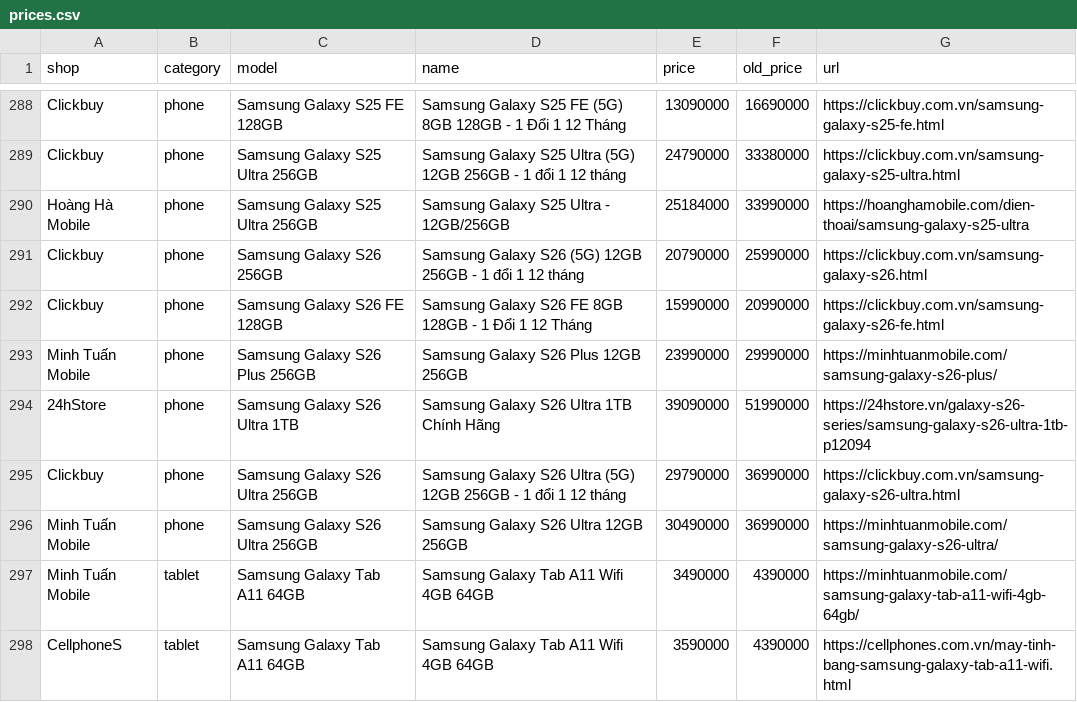
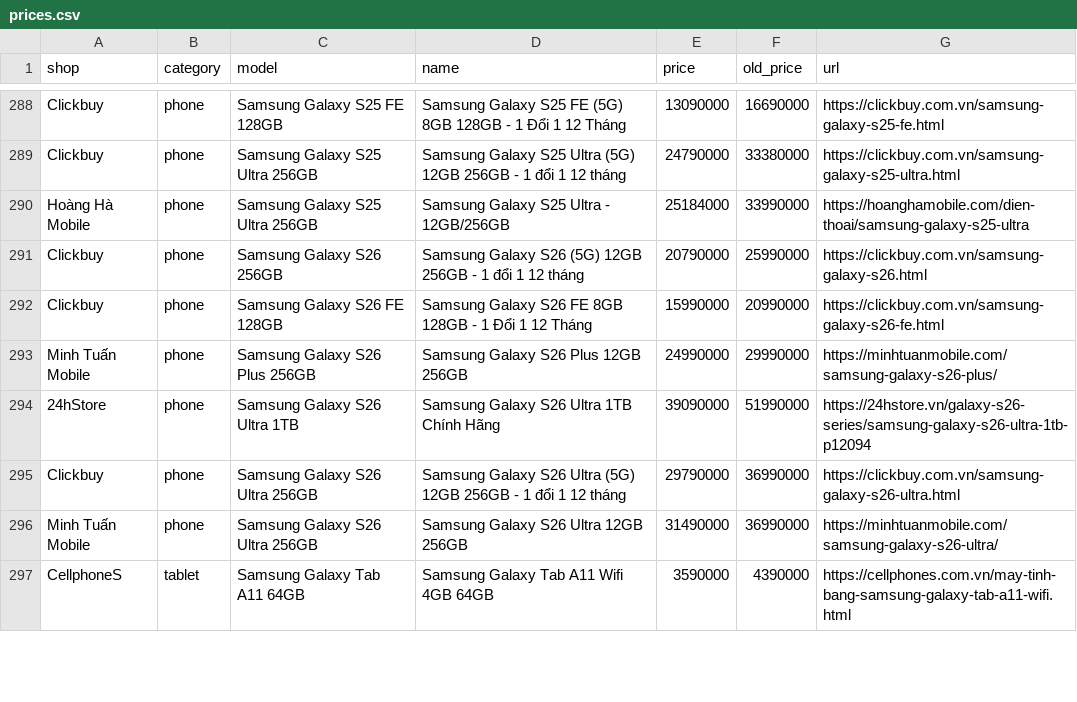
Before and after one commit to tuongphanbase/phone-tablet-price-emailer, a CSV file: docs/prices.csv, drawn as a sheet; only a part is shown, gaps mark what is left out; the diff covers the shown part only.

```diff
--- a/docs/prices.csv
+++ b/docs/prices.csv
@@ -292,7 +292,6 @@ Clickbuy,phone,Samsung Galaxy S26 256GB,Samsung Galaxy S26 (5G) 12GB 256GB - 1
 Clickbuy,phone,Samsung Galaxy S26 FE 128GB,Samsung Galaxy S26 FE 8GB 128GB - 1 Đổi 1 12 Tháng,15990000,20990000,https://clickbuy.com.vn/samsung-galaxy-s26-fe.html
-Minh Tuấn Mobile,phone,Samsung Galaxy S26 Plus 256GB,Samsung Galaxy S26 Plus 12GB 256GB,23990000,29990000,https://minhtuanmobile.com/samsung-galaxy-s26-plus/
+Minh Tuấn Mobile,phone,Samsung Galaxy S26 Plus 256GB,Samsung Galaxy S26 Plus 12GB 256GB,24990000,29990000,https://minhtuanmobile.com/samsung-galaxy-s26-plus/
 24hStore,phone,Samsung Galaxy S26 Ultra 1TB,Samsung Galaxy S26 Ultra 1TB Chính Hãng,39090000,51990000,https://24hstore.vn/galaxy-s26-series/samsung-galaxy-s26-ultra-1tb-p12094
 Clickbuy,phone,Samsung Galaxy S26 Ultra 256GB,Samsung Galaxy S26 Ultra (5G) 12GB 256GB - 1 đổi 1 12 tháng,29790000,36990000,https://clickbuy.com.vn/samsung-galaxy-s26-ultra.html
-Minh Tuấn Mobile,phone,Samsung Galaxy S26 Ultra 256GB,Samsung Galaxy S26 Ultra 12GB 256GB,30490000,36990000,https://minhtuanmobile.com/samsung-galaxy-s26-ultra/
-Minh Tuấn Mobile,tablet,Samsung Galaxy Tab A11 64GB,Samsung Galaxy Tab A11 Wifi 4GB 64GB,3490000,4390000,https://minhtuanmobile.com/samsung-galaxy-tab-a11-wifi-4gb-64gb/
+Minh Tuấn Mobile,phone,Samsung Galaxy S26 Ultra 256GB,Samsung Galaxy S26 Ultra 12GB 256GB,31490000,36990000,https://minhtuanmobile.com/samsung-galaxy-s26-ultra/
 CellphoneS,tablet,Samsung Galaxy Tab A11 64GB,Samsung Galaxy Tab A11 Wifi 4GB 64GB,3590000,4390000,https://cellphones.com.vn/may-tinh-bang-samsung-galaxy-tab-a11-wifi.html
```
Also changed, not shown: 3 added rows, 2 removed rows and 12 edited cells elsewhere in this file, 2 other files.
